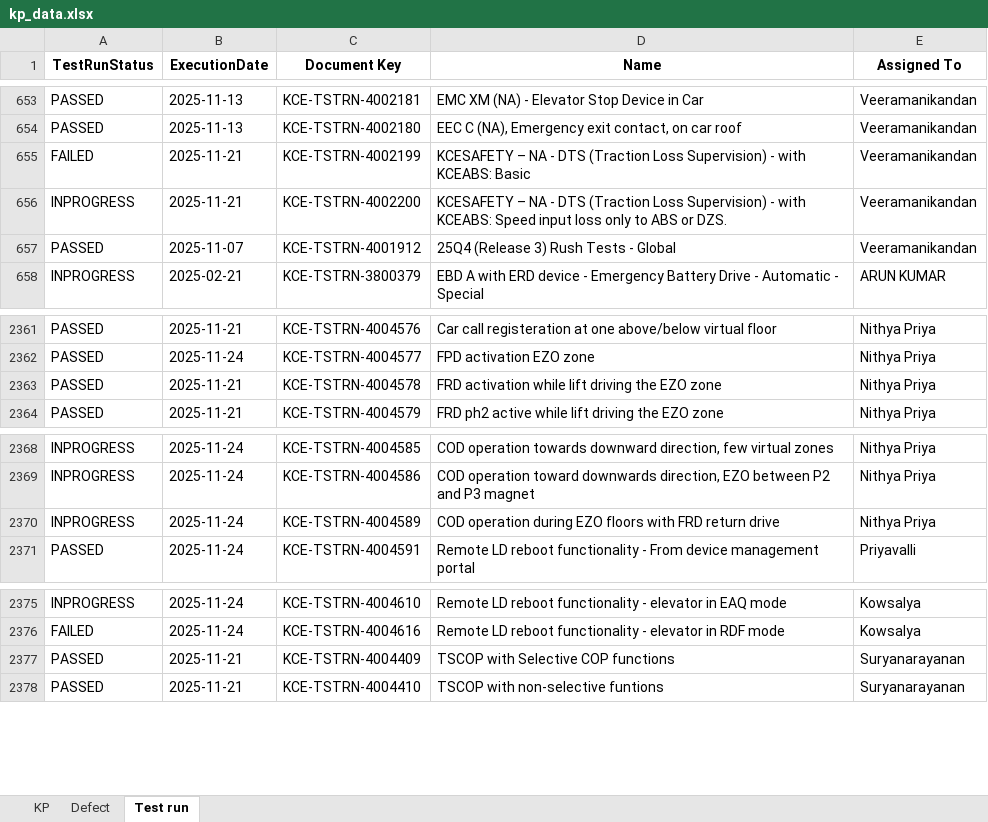
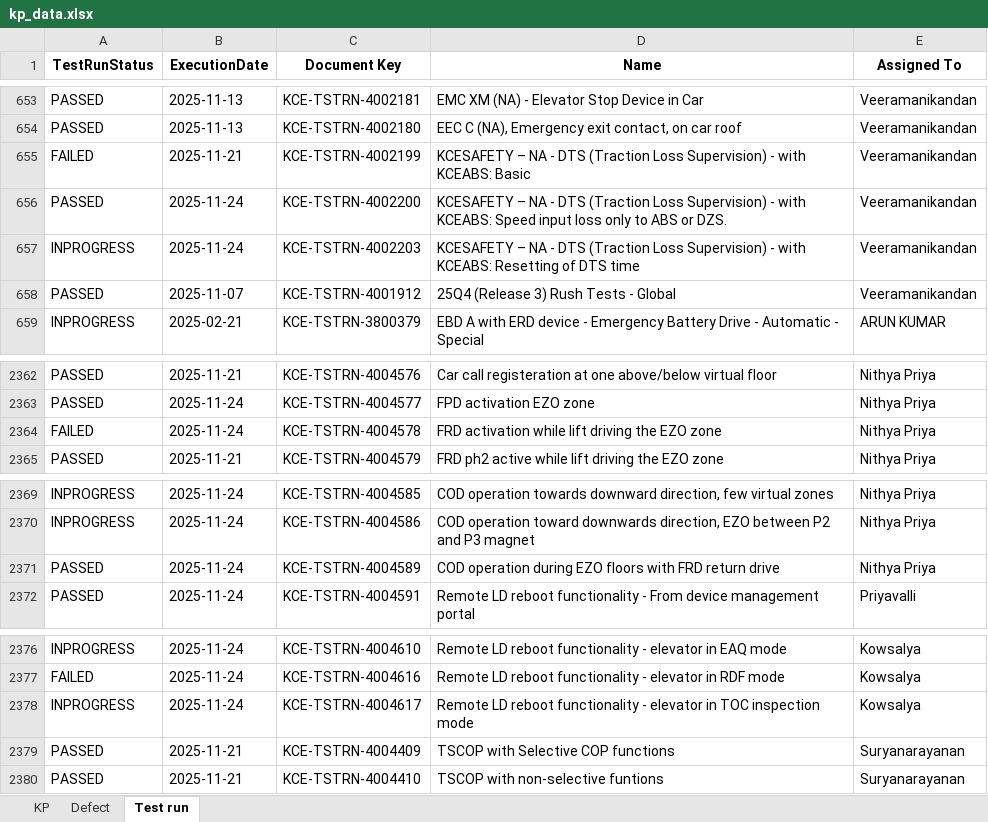
Before and after one commit to DineshGoverthanan/KCE_KPI, an Excel workbook: kp_data.xlsx, sheet Test run, drawn as a sheet; only a part is shown, gaps mark what is left out; values as stored, in another font and other column widths than the file's, no borders; addresses are those after the commit; the diff names each change by its address in the sheet, - before the commit and + after, or states it on an @@ line.

```diff
--- a/kp_data.xlsx (sheet Test run)
+++ b/kp_data.xlsx (sheet Test run)
-A656 (TestRunStatus): INPROGRESS
+A656 (TestRunStatus): PASSED
-B656 (ExecutionDate): 2025-11-21
+B656 (ExecutionDate): 2025-11-24
+row 657: INPROGRESS | 2025-11-24 | KCE-TSTRN-4002203 | KCESAFETY – NA - DTS (Traction Loss Supervision) - with KCEABS: Resetting of DTS time | Veeramanikandan
-A2364 (TestRunStatus): PASSED
+A2364 (TestRunStatus): FAILED
-B2364 (ExecutionDate): 2025-11-21
+B2364 (ExecutionDate): 2025-11-24
-A2371 (TestRunStatus): INPROGRESS
+A2371 (TestRunStatus): PASSED
+row 2378: INPROGRESS | 2025-11-24 | KCE-TSTRN-4004617 | Remote LD reboot functionality - elevator in TOC inspection mode | Kowsalya
```
Also changed, not shown: sheet KP, 7 other files.
